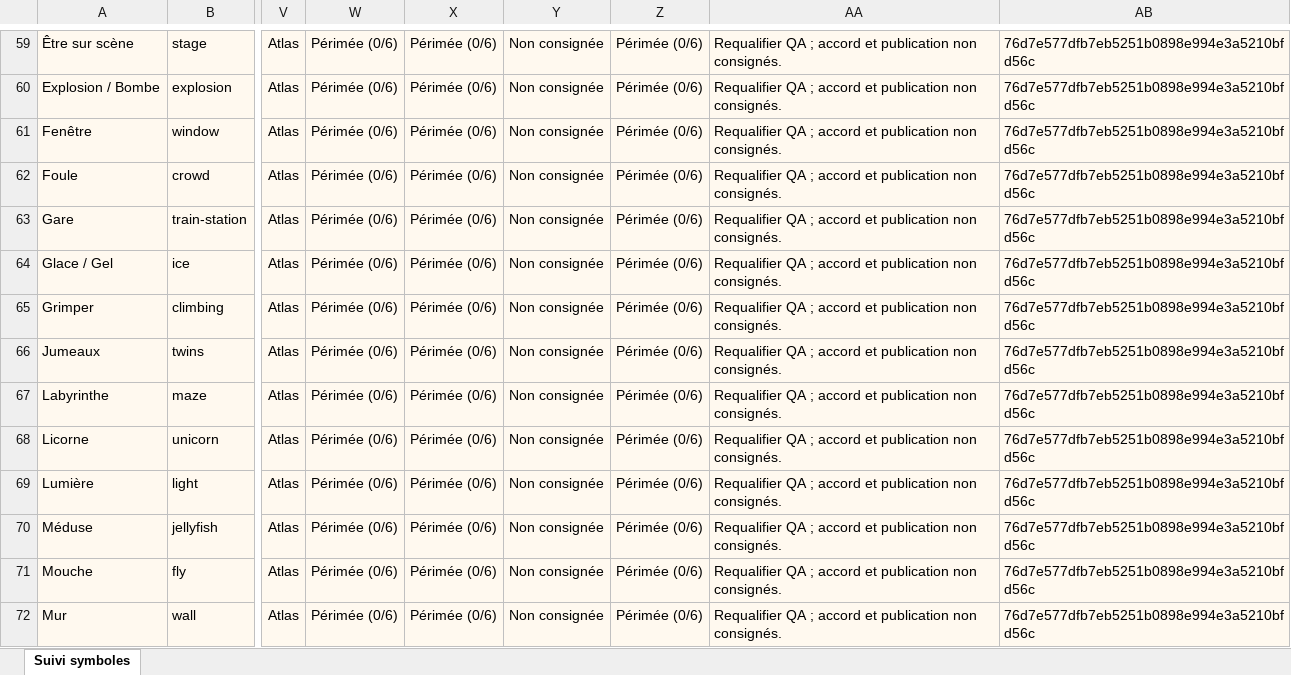
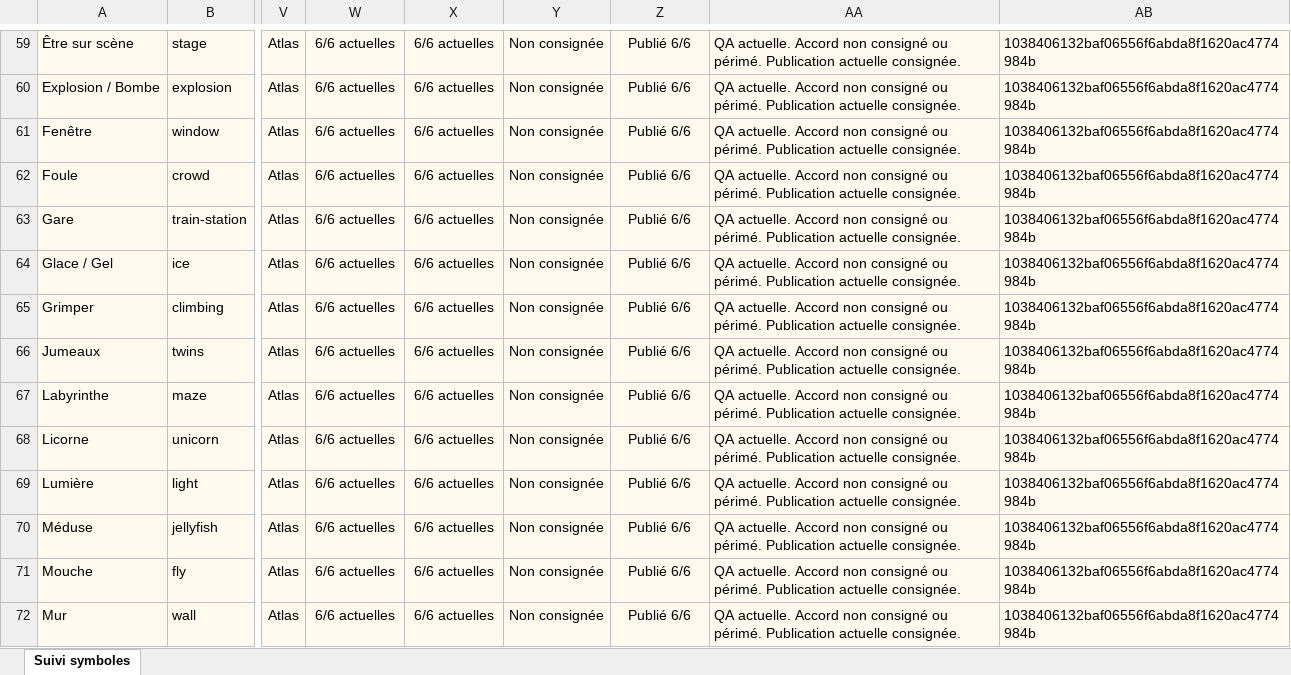
Before and after one commit to thannous/dreamer, an Excel workbook: doc_web_interne/docs/suivi-symboles/suivi-240-symboles-6-langues.xlsx, sheet Suivi symboles, drawn as a sheet; only a part is shown, gaps mark what is left out; values as stored, in another font and other column widths than the file's, no borders; conditional formats and table styles not drawn; the diff covers the shown part only; the diff names each change by its address in the sheet, - before the commit and + after, or states it on an @@ line.

Commit message:
docs(symbols): record qualification and tracking for lot 11

```diff
--- a/doc_web_interne/docs/suivi-symboles/suivi-240-symboles-6-langues.xlsx (sheet Suivi symboles)
+++ b/doc_web_interne/docs/suivi-symboles/suivi-240-symboles-6-langues.xlsx (sheet Suivi symboles)
-W59:W72: Périmée (0/6)
+W59:W72: 6/6 actuelles
-X59:X72: Périmée (0/6)
+X59:X72: 6/6 actuelles
-Z59:Z72: Périmée (0/6)
+Z59:Z72: Publié 6/6
-AA59:AA72: Requalifier QA ; accord et publication non consignés.
+AA59:AA72: QA actuelle. Accord non consigné ou périmé. Publication actuelle consignée.
-AB59:AB72: 76d7e577dfb7eb5251b0898e994e3a5210bfd56c
+AB59:AB72: 1038406132baf06556f6abda8f1620ac4774984b
```
Also changed, not shown: 1298 edited cells elsewhere in this sheet, 7 other files.
